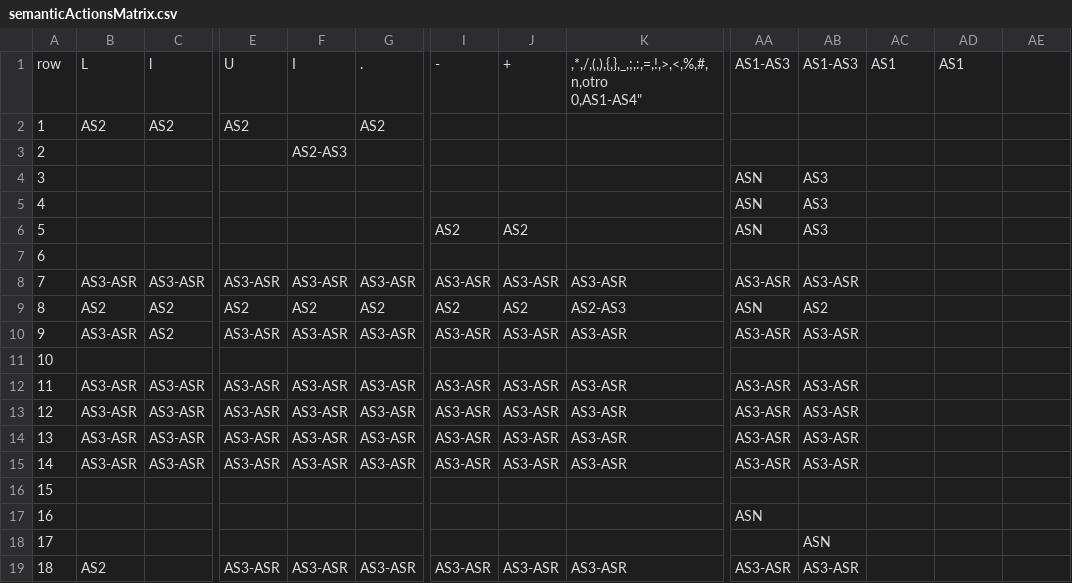
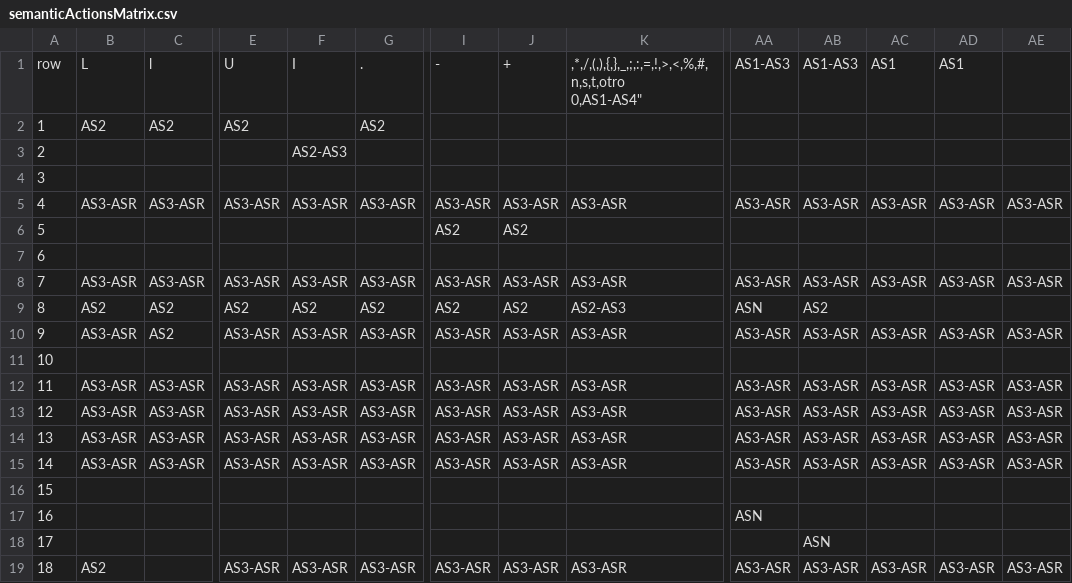
Before and after one commit to iroumec/RouVel-Compiler, a CSV file: compiler/resources/semanticActionsMatrix.csv, drawn as a sheet; only a part is shown, gaps mark what is left out; ↵ is a line break in a cell; the diff covers the shown part only; the diff names each change by its address in the sheet, - before the commit and + after, or states it on an @@ line.

```diff
--- a/compiler/resources/semanticActionsMatrix.csv
+++ b/compiler/resources/semanticActionsMatrix.csv
-K1: ,*,/,(,),{,},_,;,:,=,!,>,<,%,#,n,otro ↵ 0,AS1-AS4"
+K1: ,*,/,(,),{,},_,;,:,=,!,>,<,%,#,n,s,t,otro ↵ 0,AS1-AS4"
-AA4: ASN
+AA4: (empty)
-AB4: AS3
+AB4: (empty)
-B5: (empty)
+B5: AS3-ASR
-C5: (empty)
+C5: AS3-ASR
-E5: (empty)
+E5: AS3-ASR
-F5: (empty)
+F5: AS3-ASR
-G5: (empty)
+G5: AS3-ASR
-I5: (empty)
+I5: AS3-ASR
-J5: (empty)
+J5: AS3-ASR
-K5: (empty)
+K5: AS3-ASR
-AA5: ASN
+AA5: AS3-ASR
-AB5: AS3
+AB5: AS3-ASR
-AC5: (empty)
+AC5: AS3-ASR
-AD5: (empty)
+AD5: AS3-ASR
-AE5: (empty)
+AE5: AS3-ASR
-AA6: ASN
+AA6: (empty)
-AB6: AS3
+AB6: (empty)
-AC8: (empty)
+AC8: AS3-ASR
-AD8: (empty)
+AD8: AS3-ASR
-AE8: (empty)
+AE8: AS3-ASR
-AC10: (empty)
+AC10: AS3-ASR
-AD10: (empty)
+AD10: AS3-ASR
-AE10: (empty)
+AE10: AS3-ASR
-AC12:AC15: (empty)
+AC12:AC15: AS3-ASR
-AD12:AD15: (empty)
+AD12:AD15: AS3-ASR
-AE12:AE15: (empty)
+AE12:AE15: AS3-ASR
-AC19: (empty)
+AC19: AS3-ASR
-AD19: (empty)
+AD19: AS3-ASR
-AE19: (empty)
+AE19: AS3-ASR
```
Also changed, not shown: 15 edited cells elsewhere in this file, compiler/resources/stateTransitionMatrix.csv, 3 other files.
